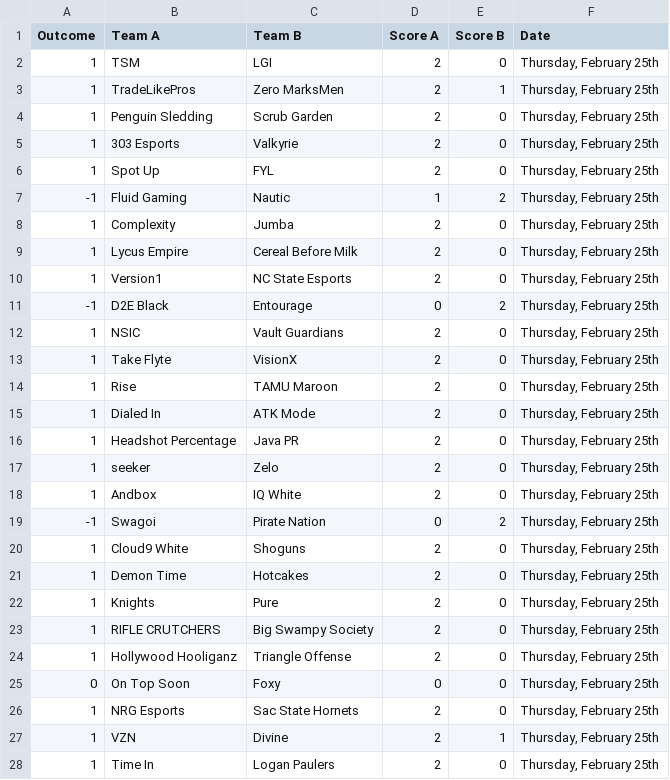
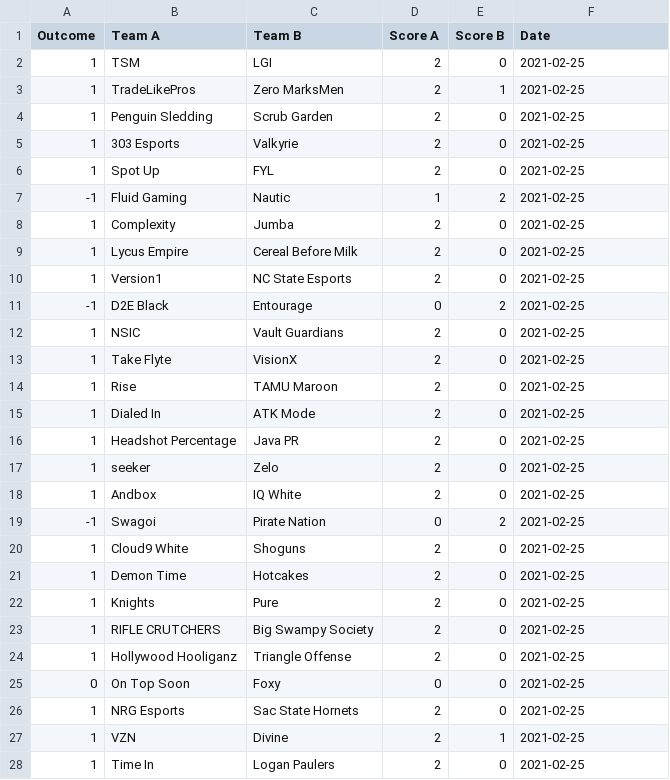
Before and after one commit to Pndwiga11/VCT-Match-Prediction, a CSV file: data/2021_VCT_NA_Stage1Challengers3.csv, drawn as a sheet; only a part is shown; the diff covers the shown part only.

```diff
--- a/data/2021_VCT_NA_Stage1Challengers3.csv
+++ b/data/2021_VCT_NA_Stage1Challengers3.csv
@@ -1,28 +1,28 @@
 Outcome,Team A,Team B,Score A,Score B,Date
-1,TSM,LGI,2,0,"Thursday, February 25th"
-1,TradeLikePros,Zero MarksMen,2,1,"Thursday, February 25th"
-1,Penguin Sledding,Scrub Garden,2,0,"Thursday, February 25th"
-1,303 Esports,Valkyrie,2,0,"Thursday, February 25th"
-1,Spot Up,FYL,2,0,"Thursday, February 25th"
--1,Fluid Gaming,Nautic,1,2,"Thursday, February 25th"
-1,Complexity,Jumba,2,0,"Thursday, February 25th"
-1,Lycus Empire,Cereal Before Milk,2,0,"Thursday, February 25th"
-1,Version1,NC State Esports,2,0,"Thursday, February 25th"
--1,D2E Black,Entourage,0,2,"Thursday, February 25th"
-1,NSIC,Vault Guardians,2,0,"Thursday, February 25th"
-1,Take Flyte,VisionX,2,0,"Thursday, February 25th"
-1,Rise,TAMU Maroon,2,0,"Thursday, February 25th"
-1,Dialed In,ATK Mode,2,0,"Thursday, February 25th"
-1,Headshot Percentage,Java PR,2,0,"Thursday, February 25th"
-1,seeker,Zelo,2,0,"Thursday, February 25th"
-1,Andbox,IQ White,2,0,"Thursday, February 25th"
--1,Swagoi,Pirate Nation,0,2,"Thursday, February 25th"
-1,Cloud9 White,Shoguns,2,0,"Thursday, February 25th"
-1,Demon Time,Hotcakes,2,0,"Thursday, February 25th"
-1,Knights,Pure,2,0,"Thursday, February 25th"
-1,RIFLE CRUTCHERS,Big Swampy Society,2,0,"Thursday, February 25th"
-1,Hollywood Hooliganz,Triangle Offense,2,0,"Thursday, February 25th"
-0,On Top Soon,Foxy,0,0,"Thursday, February 25th"
-1,NRG Esports,Sac State Hornets,2,0,"Thursday, February 25th"
-1,VZN,Divine,2,1,"Thursday, February 25th"
-1,Time In,Logan Paulers,2,0,"Thursday, February 25th"
+1,TSM,LGI,2,0,2021-02-25
+1,TradeLikePros,Zero MarksMen,2,1,2021-02-25
+1,Penguin Sledding,Scrub Garden,2,0,2021-02-25
+1,303 Esports,Valkyrie,2,0,2021-02-25
+1,Spot Up,FYL,2,0,2021-02-25
+-1,Fluid Gaming,Nautic,1,2,2021-02-25
+1,Complexity,Jumba,2,0,2021-02-25
+1,Lycus Empire,Cereal Before Milk,2,0,2021-02-25
+1,Version1,NC State Esports,2,0,2021-02-25
+-1,D2E Black,Entourage,0,2,2021-02-25
+1,NSIC,Vault Guardians,2,0,2021-02-25
+1,Take Flyte,VisionX,2,0,2021-02-25
+1,Rise,TAMU Maroon,2,0,2021-02-25
+1,Dialed In,ATK Mode,2,0,2021-02-25
+1,Headshot Percentage,Java PR,2,0,2021-02-25
+1,seeker,Zelo,2,0,2021-02-25
+1,Andbox,IQ White,2,0,2021-02-25
+-1,Swagoi,Pirate Nation,0,2,2021-02-25
+1,Cloud9 White,Shoguns,2,0,2021-02-25
+1,Demon Time,Hotcakes,2,0,2021-02-25
+1,Knights,Pure,2,0,2021-02-25
+1,RIFLE CRUTCHERS,Big Swampy Society,2,0,2021-02-25
+1,Hollywood Hooliganz,Triangle Offense,2,0,2021-02-25
+0,On Top Soon,Foxy,0,0,2021-02-25
+1,NRG Esports,Sac State Hornets,2,0,2021-02-25
+1,VZN,Divine,2,1,2021-02-25
+1,Time In,Logan Paulers,2,0,2021-02-25
```
Also changed, not shown: 111 edited cells elsewhere in this file, data/2021_VCT_NA_Stage1Challengers1.csv, data/2021_VCT_NA_Stage1Challengers2.csv, 8 other files.
